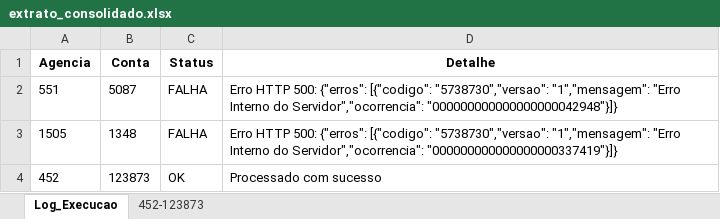
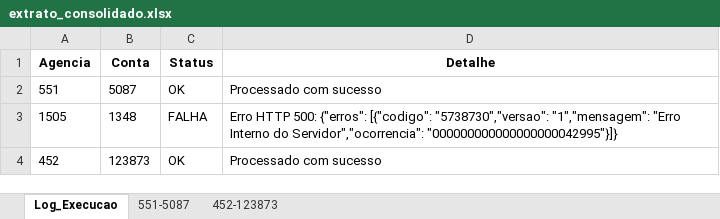
Before and after one commit to msantostkd/DESAFIO-CNS-RPA, an Excel workbook: extrato_consolidado.xlsx, sheet Log_Execucao, drawn as a sheet; values as stored, in another font and other column widths than the file's, no borders; the diff names each change by its address in the sheet, - before the commit and + after, or states it on an @@ line.

```diff
--- a/extrato_consolidado.xlsx (sheet Log_Execucao)
+++ b/extrato_consolidado.xlsx (sheet Log_Execucao)
+sheet tab: 551-5087
-C2 (Status): FALHA
+C2 (Status): OK
-D2 (Detalhe): Erro HTTP 500: {"erros": [{"codigo": "5738730","versao": "1","mensagem": "Erro Interno do Servidor","ocorrencia": "000000000000000000042948"}]}
+D2 (Detalhe): Processado com sucesso
-D3 (Detalhe): …do Servidor","ocorrencia": "000000000000000000337419"}]}
+D3 (Detalhe): …do Servidor","ocorrencia": "000000000000000000042995"}]}
```
Also changed, not shown: sheet 452-123873, 2 other files.
